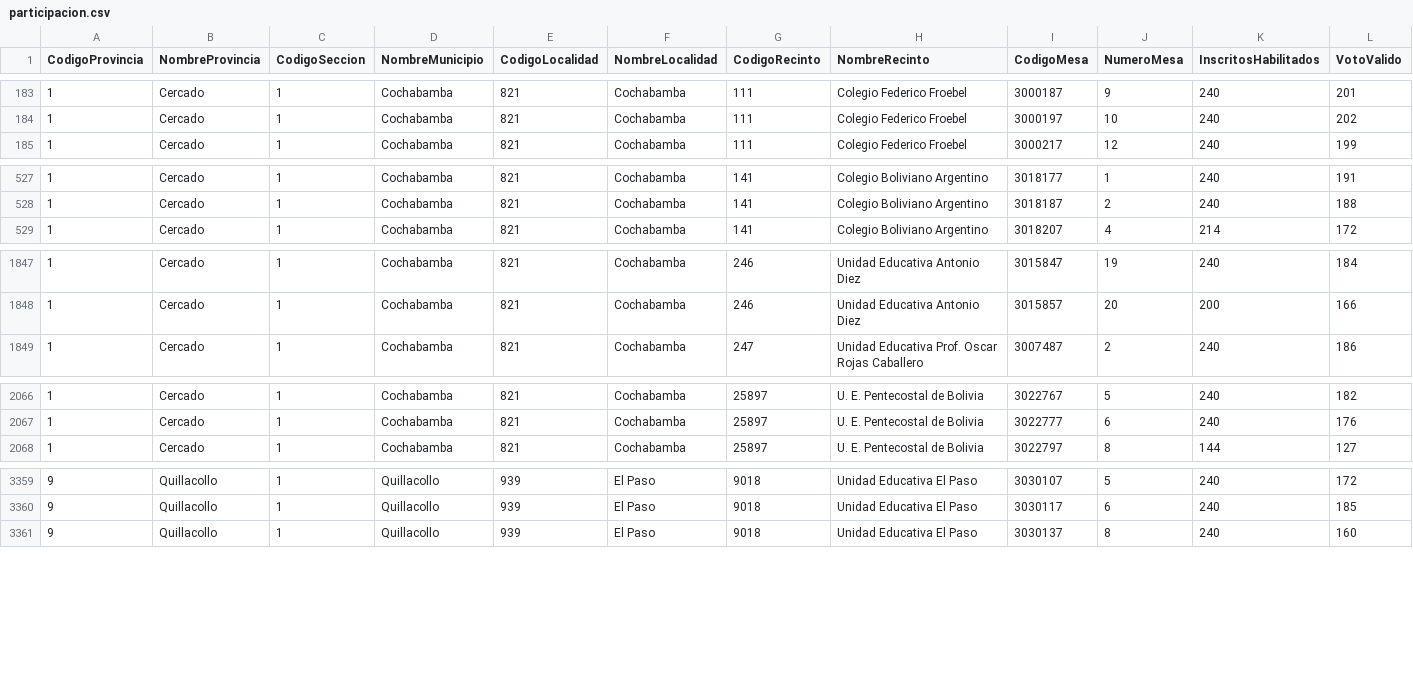
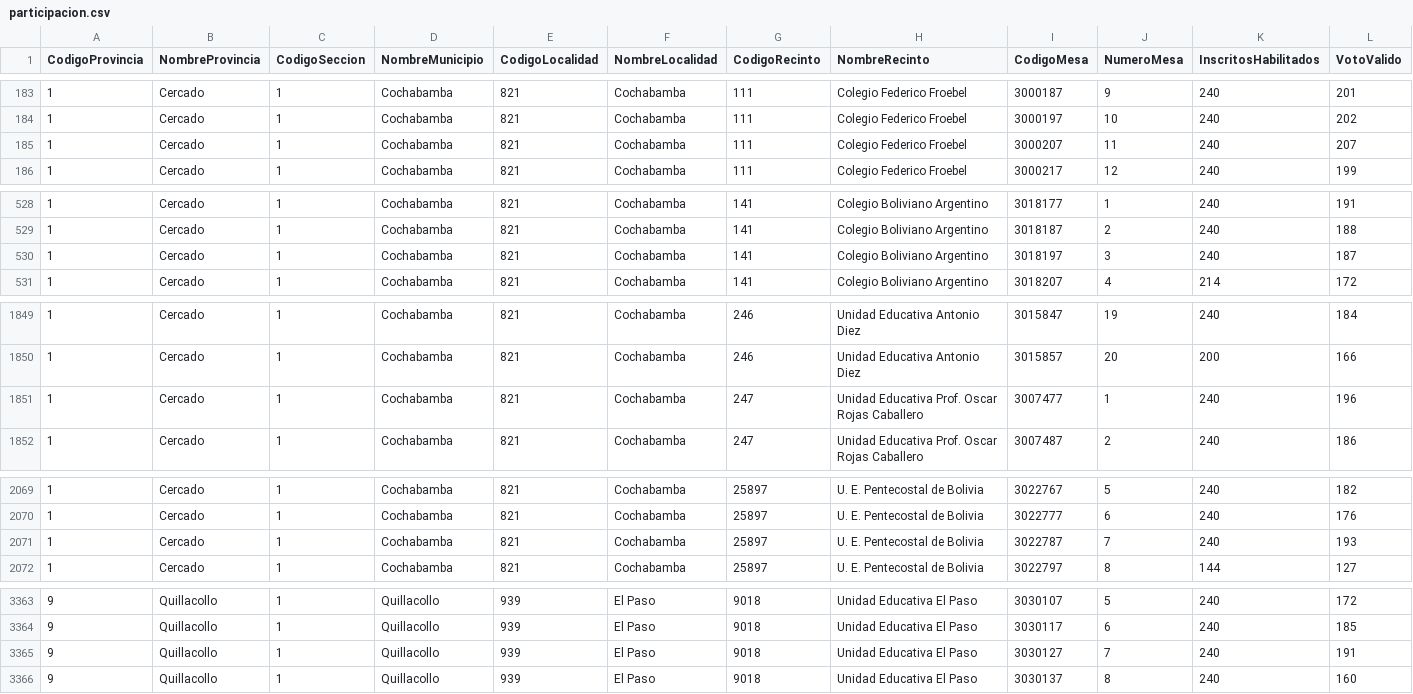
Before and after one commit to mauforonda/subnacionales2026, a CSV file: resultados/primera_vuelta/cochabamba/alcaldesaalcalde/participacion.csv, drawn as a sheet; only a part is shown, gaps mark what is left out; rows hold the shown columns only; the diff covers the shown part only; the diff names each change by its address in the sheet, - before the commit and + after, or states it on an @@ line.

```diff
--- a/resultados/primera_vuelta/cochabamba/alcaldesaalcalde/participacion.csv
+++ b/resultados/primera_vuelta/cochabamba/alcaldesaalcalde/participacion.csv
+row 185: 1 | Cercado | 1 | Cochabamba | 821 | Cochabamba | 111 | Colegio Federico Froebel | 3000207 | 11 | 240 | 207
+row 530: 1 | Cercado | 1 | Cochabamba | 821 | Cochabamba | 141 | Colegio Boliviano Argentino | 3018197 | 3 | 240 | 187
+row 1851: 1 | Cercado | 1 | Cochabamba | 821 | Cochabamba | 247 | Unidad Educativa Prof. Oscar Rojas Caballero | 3007477 | 1 | 240 | 196
+row 2071: 1 | Cercado | 1 | Cochabamba | 821 | Cochabamba | 25897 | U. E. Pentecostal de Bolivia | 3022787 | 7 | 240 | 193
+row 3365: 9 | Quillacollo | 1 | Quillacollo | 939 | El Paso | 9018 | Unidad Educativa El Paso | 3030127 | 7 | 240 | 191
```
Also changed, not shown: 2 added rows elsewhere in this file, resultados/primera_vuelta/cochabamba/alcaldesaalcalde/validos.csv, resultados/primera_vuelta/cochabamba/asambleista-territorio/participacion.csv, 19 other files.
